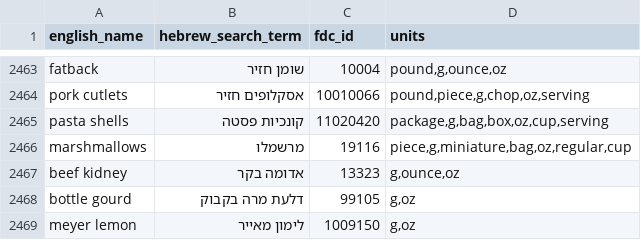
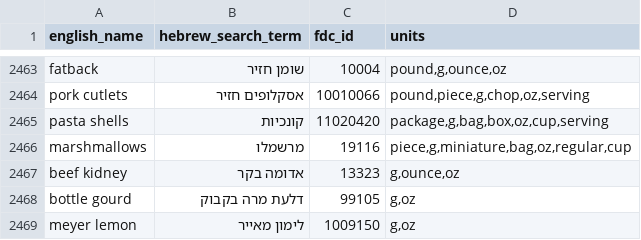
Before and after one commit to moataz189/ai-supermarket-shopping-assistant, a CSV file: app/agent/data/ingredient_hebrew_translations.csv, drawn as a sheet; only a part is shown, gaps mark what is left out.

```diff
--- a/app/agent/data/ingredient_hebrew_translations.csv
+++ b/app/agent/data/ingredient_hebrew_translations.csv
@@ -2464,3 +2464,3 @@ fatback;שומן חזיר;10004;pound,g,ounce,oz
 pork cutlets;אסקלופים חזיר;10010066;pound,piece,g,chop,oz,serving
-pasta shells;קונכיות פסטה;11020420;package,g,bag,box,oz,cup,serving
+pasta shells;קונכיות;11020420;package,g,bag,box,oz,cup,serving
 marshmallows;מרשמלו;19116;piece,g,miniature,bag,oz,regular,cup
```
Also changed, not shown: 3 other files.
